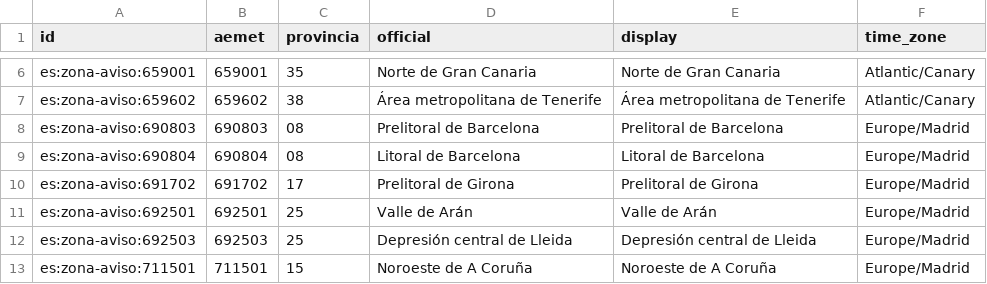
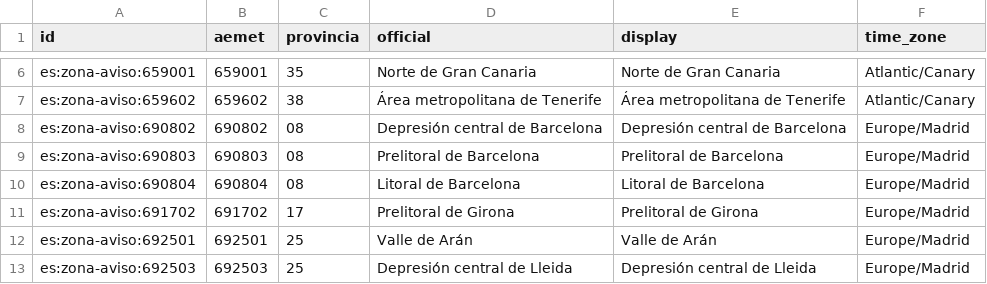
Before and after one commit to alertapublica/territorios-es, a CSV file: pruebas/datos/zonas-aviso.csv, drawn as a sheet; only a part is shown, gaps mark what is left out; the shorter side is filled out with more unchanged rows.

```diff
--- a/pruebas/datos/zonas-aviso.csv
+++ b/pruebas/datos/zonas-aviso.csv
@@ -7,2 +7,3 @@ es:zona-aviso:659001,659001,35,Norte de Gran Canaria,Norte de Gran Canaria,Atlan
 es:zona-aviso:659602,659602,38,Área metropolitana de Tenerife,Área metropolitana de Tenerife,Atlantic/Canary
+es:zona-aviso:690802,690802,08,Depresión central de Barcelona,Depresión central de Barcelona,Europe/Madrid
 es:zona-aviso:690803,690803,08,Prelitoral de Barcelona,Prelitoral de Barcelona,Europe/Madrid
```
Also changed, not shown: fuentes/alias.csv, pruebas/datos/codigos.csv, 24 other files.
